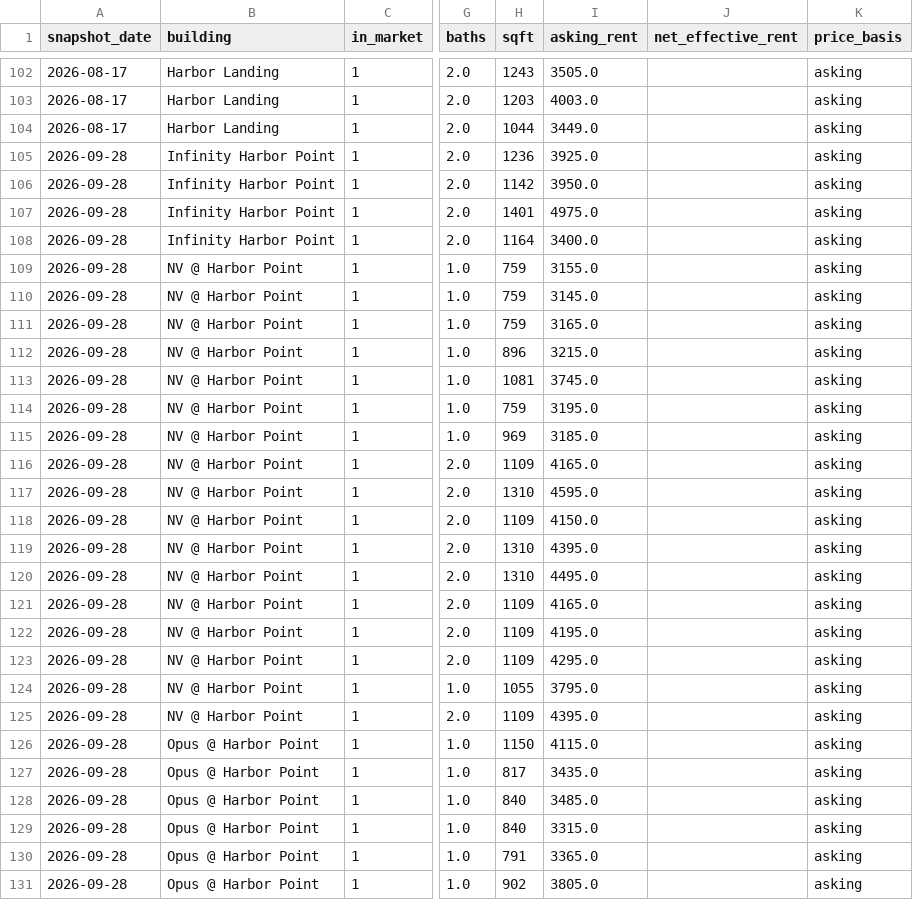
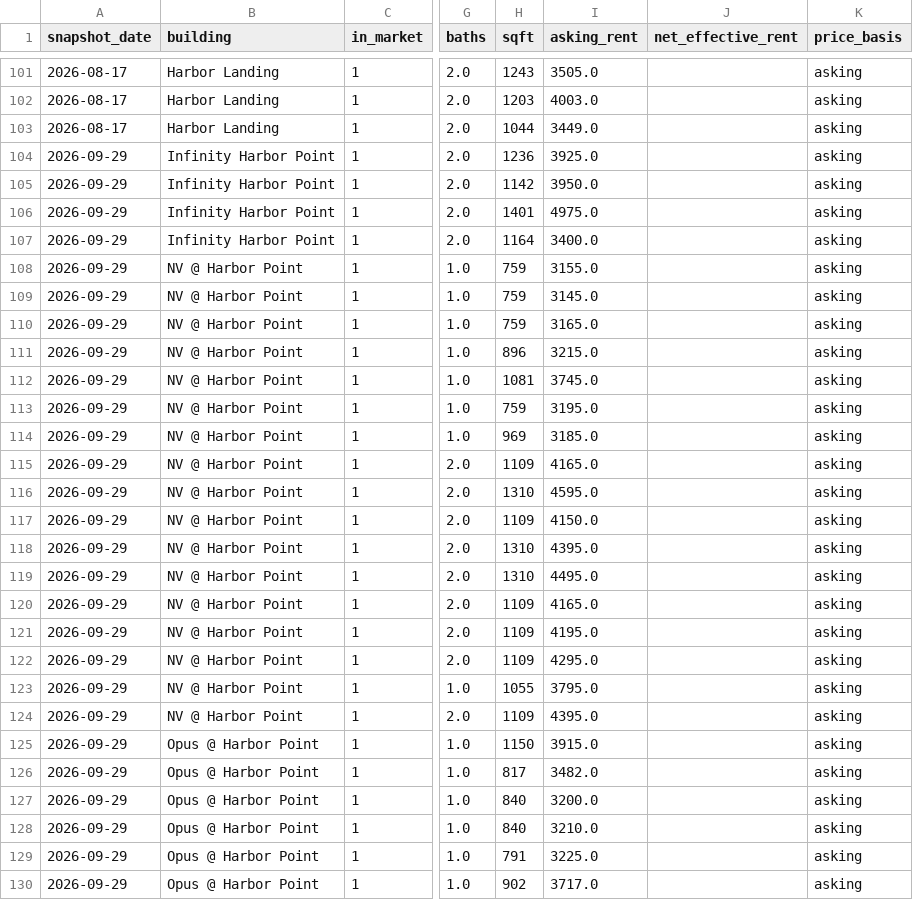
Before and after one commit to akski87/market-monitor, a CSV file: markets/stamford/data/exports/units_latest.csv, drawn as a sheet; only a part is shown, gaps mark what is left out; addresses are those after the commit; the diff covers the shown part only; the diff names each change by its address in the sheet, - before the commit and + after, or states it on an @@ line.

```diff
--- a/markets/stamford/data/exports/units_latest.csv
+++ b/markets/stamford/data/exports/units_latest.csv
-A104:A130 (snapshot_date): 2026-09-28
+A104:A130 (snapshot_date): 2026-09-29
-I125 (asking_rent): 4115.0
+I125 (asking_rent): 3915.0
-I126 (asking_rent): 3435.0
+I126 (asking_rent): 3482.0
-I127 (asking_rent): 3485.0
+I127 (asking_rent): 3200.0
-I128 (asking_rent): 3315.0
+I128 (asking_rent): 3210.0
-I129 (asking_rent): 3365.0
+I129 (asking_rent): 3225.0
-I130 (asking_rent): 3805.0
+I130 (asking_rent): 3717.0
```
Also changed, not shown: 1 removed row and 89 edited cells elsewhere in this file, markets/stamford/data/exports/timeseries.csv, markets/stamford/data/exports/units_12mo.csv, 21 other files.
